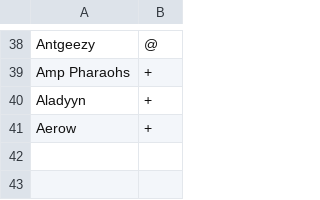
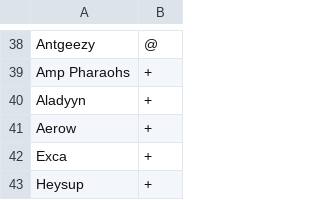
Before and after one commit to zeriloa/SparkServer, a CSV file: config/usergroups.csv, drawn as a sheet; only a part is shown, gaps mark what is left out; the diff names each change by its address in the sheet, - before the commit and + after, or states it on an @@ line.

```diff
--- a/config/usergroups.csv
+++ b/config/usergroups.csv
+row 42: Exca | +
+row 43: Heysup | +
```
Also changed, not shown: 8 other files.
